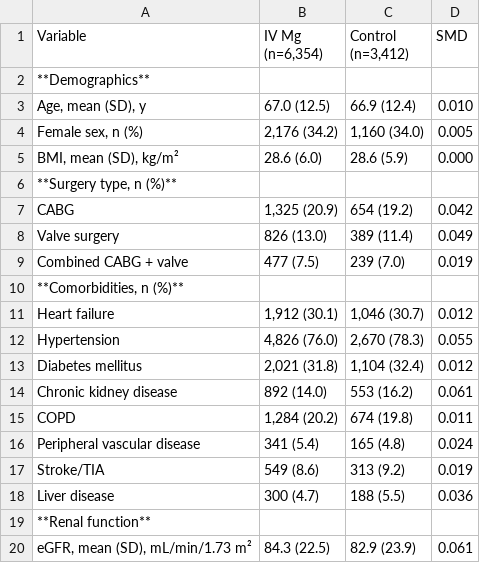
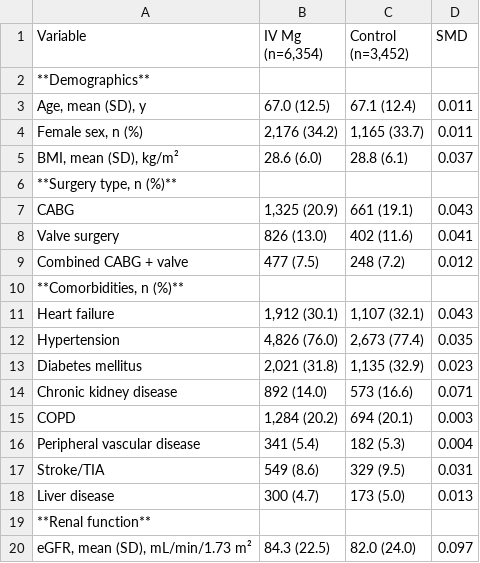
Before and after one commit to Su-informatics-lab/mg_aki, a CSV file: results/table1_mimic.csv, drawn as a sheet; only a part is shown; the diff covers the shown part only.

```diff
--- a/results/table1_mimic.csv
+++ b/results/table1_mimic.csv
@@ -1,20 +1,20 @@
-Variable,"IV Mg (n=6,354)","Control (n=3,412)",SMD
+Variable,"IV Mg (n=6,354)","Control (n=3,452)",SMD
 **Demographics**,,,
-"  Age, mean (SD), y",67.0 (12.5),66.9 (12.4),0.010
-"  Female sex, n (%)","2,176 (34.2)","1,160 (34.0)",0.005
-"  BMI, mean (SD), kg/m²",28.6 (6.0),28.6 (5.9),0.000
+"  Age, mean (SD), y",67.0 (12.5),67.1 (12.4),0.011
+"  Female sex, n (%)","2,176 (34.2)","1,165 (33.7)",0.011
+"  BMI, mean (SD), kg/m²",28.6 (6.0),28.8 (6.1),0.037
 "**Surgery type, n (%)**",,,
-  CABG,"1,325 (20.9)",654 (19.2),0.042
-  Valve surgery,826 (13.0),389 (11.4),0.049
-  Combined CABG + valve,477 (7.5),239 (7.0),0.019
+  CABG,"1,325 (20.9)",661 (19.1),0.043
+  Valve surgery,826 (13.0),402 (11.6),0.041
+  Combined CABG + valve,477 (7.5),248 (7.2),0.012
 "**Comorbidities, n (%)**",,,
-  Heart failure,"1,912 (30.1)","1,046 (30.7)",0.012
-  Hypertension,"4,826 (76.0)","2,670 (78.3)",0.055
-  Diabetes mellitus,"2,021 (31.8)","1,104 (32.4)",0.012
-  Chronic kidney disease,892 (14.0),553 (16.2),0.061
-  COPD,"1,284 (20.2)",674 (19.8),0.011
-  Peripheral vascular disease,341 (5.4),165 (4.8),0.024
-  Stroke/TIA,549 (8.6),313 (9.2),0.019
-  Liver disease,300 (4.7),188 (5.5),0.036
+  Heart failure,"1,912 (30.1)","1,107 (32.1)",0.043
+  Hypertension,"4,826 (76.0)","2,673 (77.4)",0.035
+  Diabetes mellitus,"2,021 (31.8)","1,135 (32.9)",0.023
+  Chronic kidney disease,892 (14.0),573 (16.6),0.071
+  COPD,"1,284 (20.2)",694 (20.1),0.003
+  Peripheral vascular disease,341 (5.4),182 (5.3),0.004
+  Stroke/TIA,549 (8.6),329 (9.5),0.031
+  Liver disease,300 (4.7),173 (5.0),0.013
 **Renal function**,,,
-"  eGFR, mean (SD), mL/min/1.73 m²",84.3 (22.5),82.9 (23.9),0.061
+"  eGFR, mean (SD), mL/min/1.73 m²",84.3 (22.5),82.0 (24.0),0.097
```
Also changed, not shown: 10 added rows, 2 removed rows and 21 edited cells elsewhere in this file, results/table1_combined.csv, results/table1_eicu.csv.
